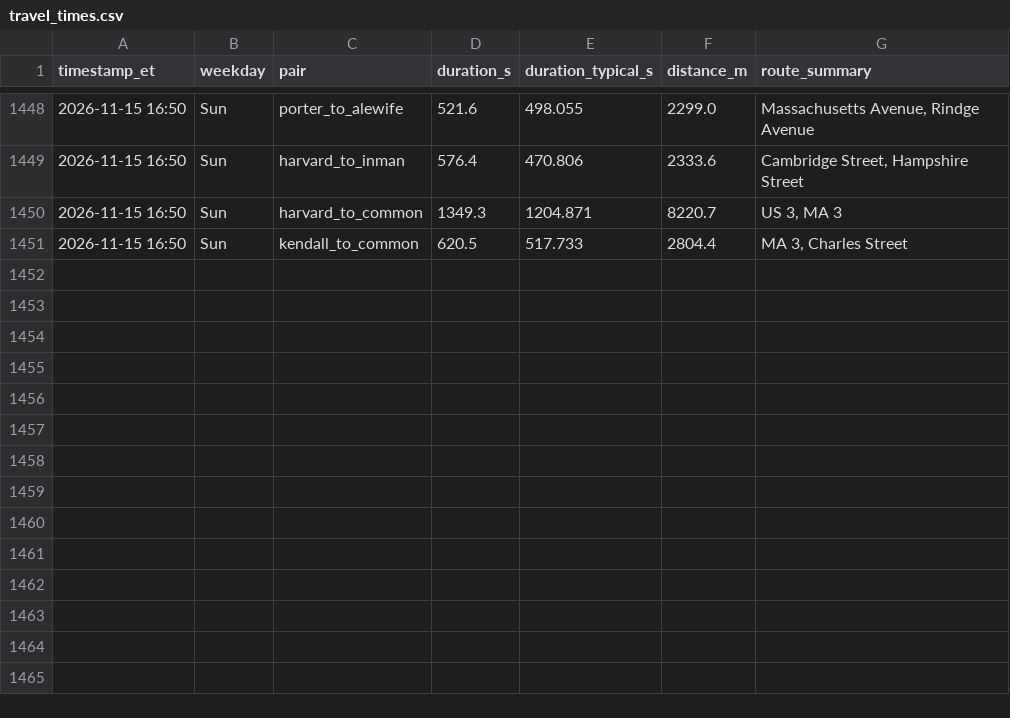
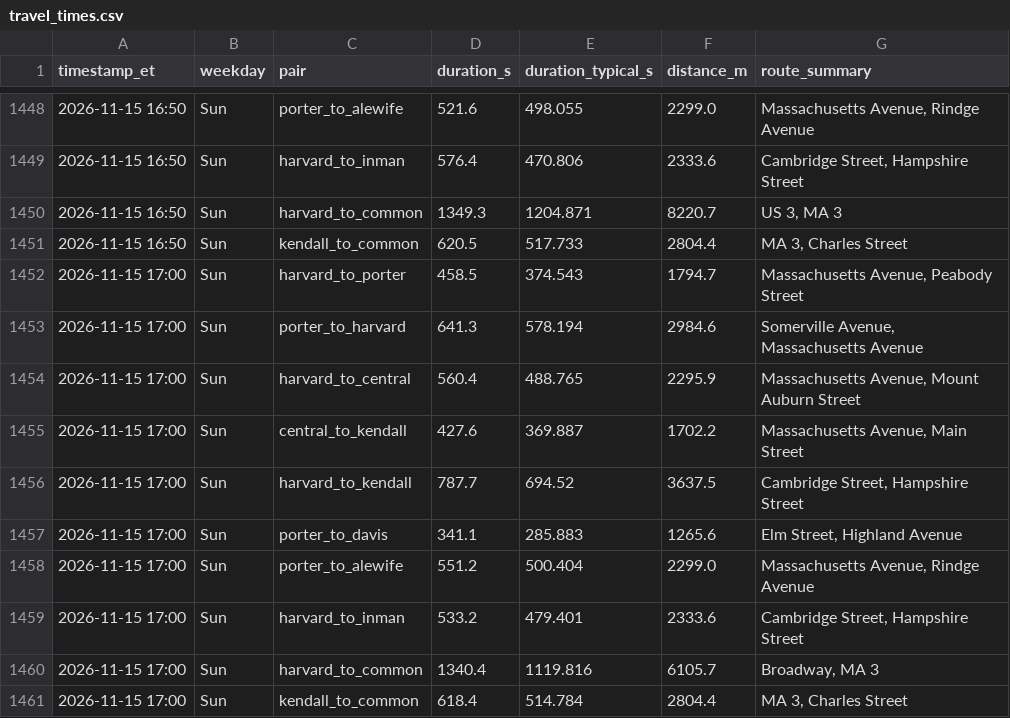
Before and after one commit to sonnywang2005/traffic-harvest, a CSV file: data/travel_times.csv, drawn as a sheet; only a part is shown, gaps mark what is left out; the diff names each change by its address in the sheet, - before the commit and + after, or states it on an @@ line.

Commit message:
harvest 2026-11-15T22:00Z

```diff
--- a/data/travel_times.csv
+++ b/data/travel_times.csv
+row 1452: 2026-11-15 17:00 | Sun | harvard_to_porter | 458.5 | 374.543 | 1794.7 | Massachusetts Avenue, Peabody Street
+row 1453: 2026-11-15 17:00 | Sun | porter_to_harvard | 641.3 | 578.194 | 2984.6 | Somerville Avenue, Massachusetts Avenue
+row 1454: 2026-11-15 17:00 | Sun | harvard_to_central | 560.4 | 488.765 | 2295.9 | Massachusetts Avenue, Mount Auburn Street
+row 1455: 2026-11-15 17:00 | Sun | central_to_kendall | 427.6 | 369.887 | 1702.2 | Massachusetts Avenue, Main Street
+row 1456: 2026-11-15 17:00 | Sun | harvard_to_kendall | 787.7 | 694.52 | 3637.5 | Cambridge Street, Hampshire Street
+row 1457: 2026-11-15 17:00 | Sun | porter_to_davis | 341.1 | 285.883 | 1265.6 | Elm Street, Highland Avenue
+row 1458: 2026-11-15 17:00 | Sun | porter_to_alewife | 551.2 | 500.404 | 2299.0 | Massachusetts Avenue, Rindge Avenue
+row 1459: 2026-11-15 17:00 | Sun | harvard_to_inman | 533.2 | 479.401 | 2333.6 | Cambridge Street, Hampshire Street
+row 1460: 2026-11-15 17:00 | Sun | harvard_to_common | 1340.4 | 1119.816 | 6105.7 | Broadway, MA 3
+row 1461: 2026-11-15 17:00 | Sun | kendall_to_common | 618.4 | 514.784 | 2804.4 | MA 3, Charles Street
```
